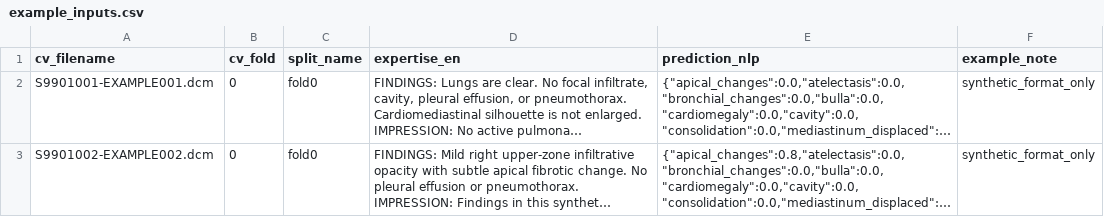
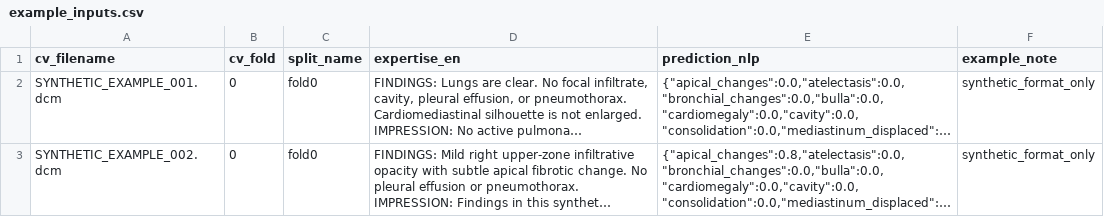
Before and after one commit to cahyaningsihtm-byte/efficient-cxr-report-generation-tb-indonesia, a CSV file: data/examples/example_inputs.csv, drawn as a sheet; long unchanged cells end in …; the diff names each change by its address in the sheet, - before the commit and + after, or states it on an @@ line.

```diff
--- a/data/examples/example_inputs.csv
+++ b/data/examples/example_inputs.csv
-A2 (cv_filename): S9901001-EXAMPLE001.dcm
+A2 (cv_filename): SYNTHETIC_EXAMPLE_001.dcm
-A3 (cv_filename): S9901002-EXAMPLE002.dcm
+A3 (cv_filename): SYNTHETIC_EXAMPLE_002.dcm
```
Also changed, not shown: data/examples/example_model_outputs.csv, 5 other files.
